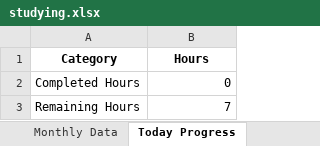
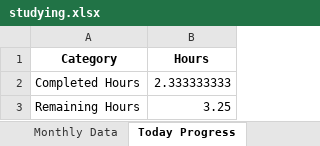
Before and after one commit to brimell/studying, an Excel workbook: studying.xlsx, sheet Today Progress, drawn as a sheet; values as stored, in another font and other column widths than the file's, no borders; charts and pictures not drawn; the diff names each change by its address in the sheet, - before the commit and + after, or states it on an @@ line.

```diff
--- a/studying.xlsx (sheet Today Progress)
+++ b/studying.xlsx (sheet Today Progress)
-B2 (Hours): 0
+B2 (Hours): 2.333333333
-B3 (Hours): 7
+B3 (Hours): 3.25
```
Also changed, not shown: sheet Monthly Data, charts or pictures, 2 other files.
